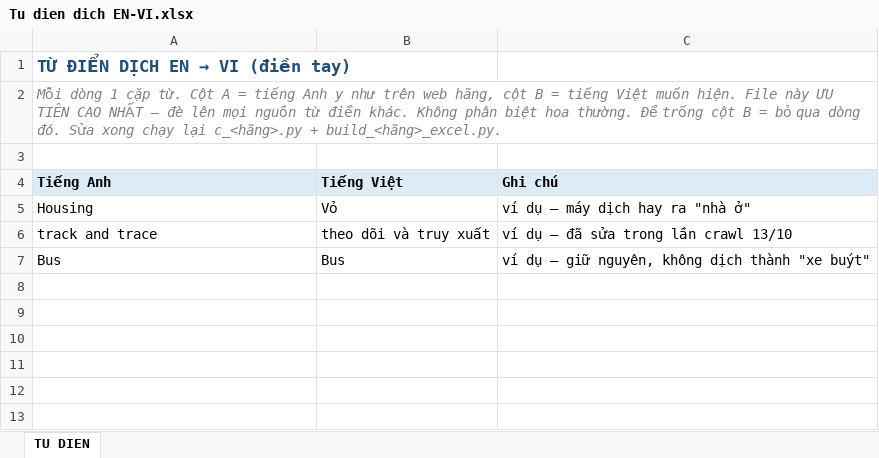
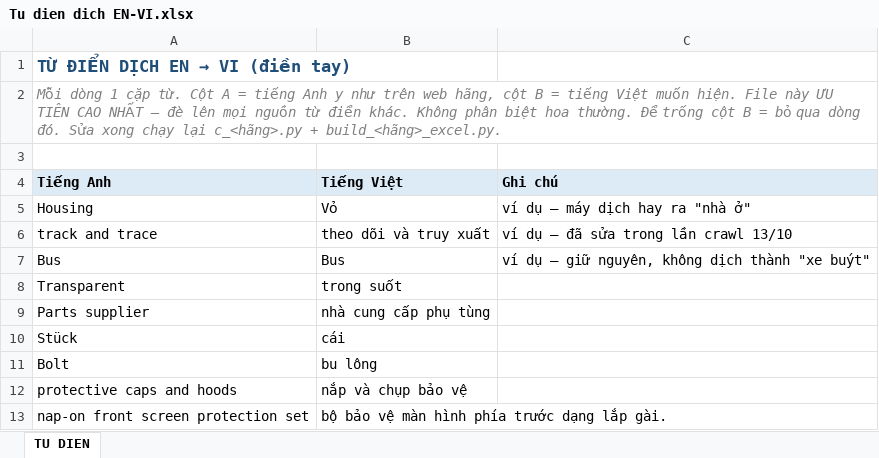
Before and after one commit to manhhh1108/crawls, an Excel workbook: data/Tu dien dich EN-VI.xlsx, sheet TU DIEN, drawn as a sheet; values as stored, in another font and other column widths than the file's, no borders; the diff names each change by its address in the sheet, - before the commit and + after, or states it on an @@ line.

Commit message:
Add new Excel file "SICK - bai thieu noi dung.xlsx" to data directory

```diff
--- a/data/Tu dien dich EN-VI.xlsx (sheet TU DIEN)
+++ b/data/Tu dien dich EN-VI.xlsx (sheet TU DIEN)
+row 8: Transparent | trong suốt
+row 9: Parts supplier | nhà cung cấp phụ tùng
+row 10: Stück | cái
+row 11: Bolt | bu lông
+row 12: protective caps and hoods | nắp và chụp bảo vệ
+row 13: nap-on front screen protection set | bộ bảo vệ màn hình phía trước dạng lắp gài.
```
Also changed, not shown: 6 other files.
